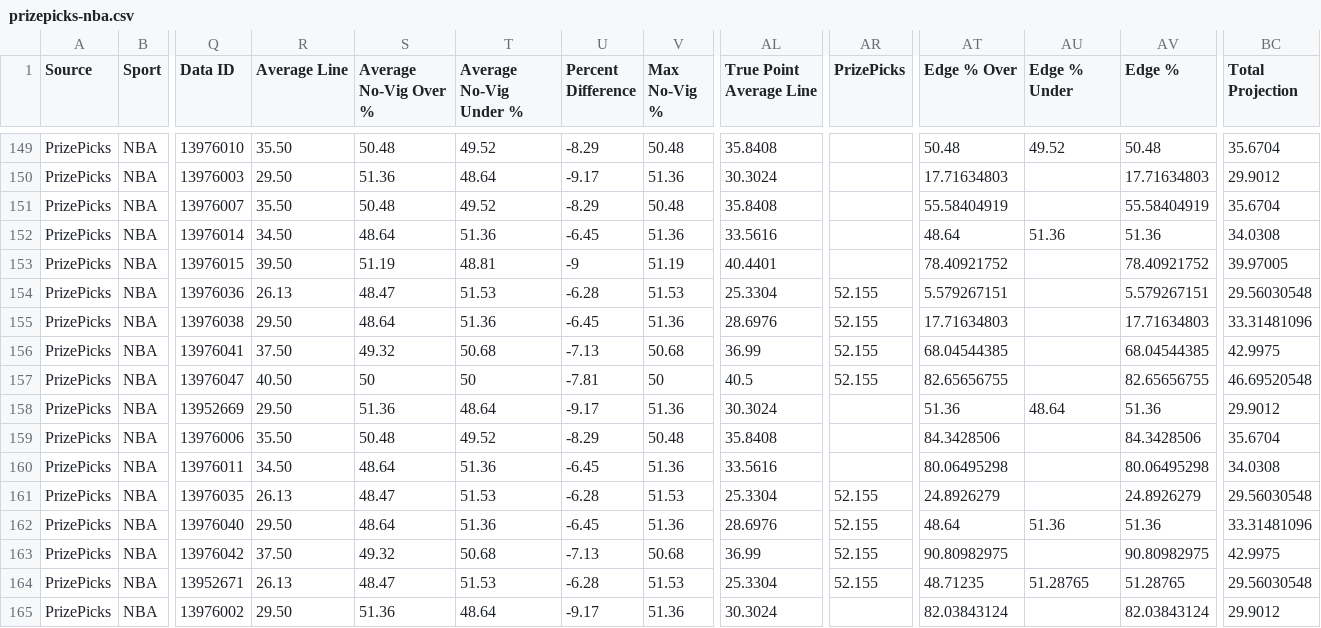
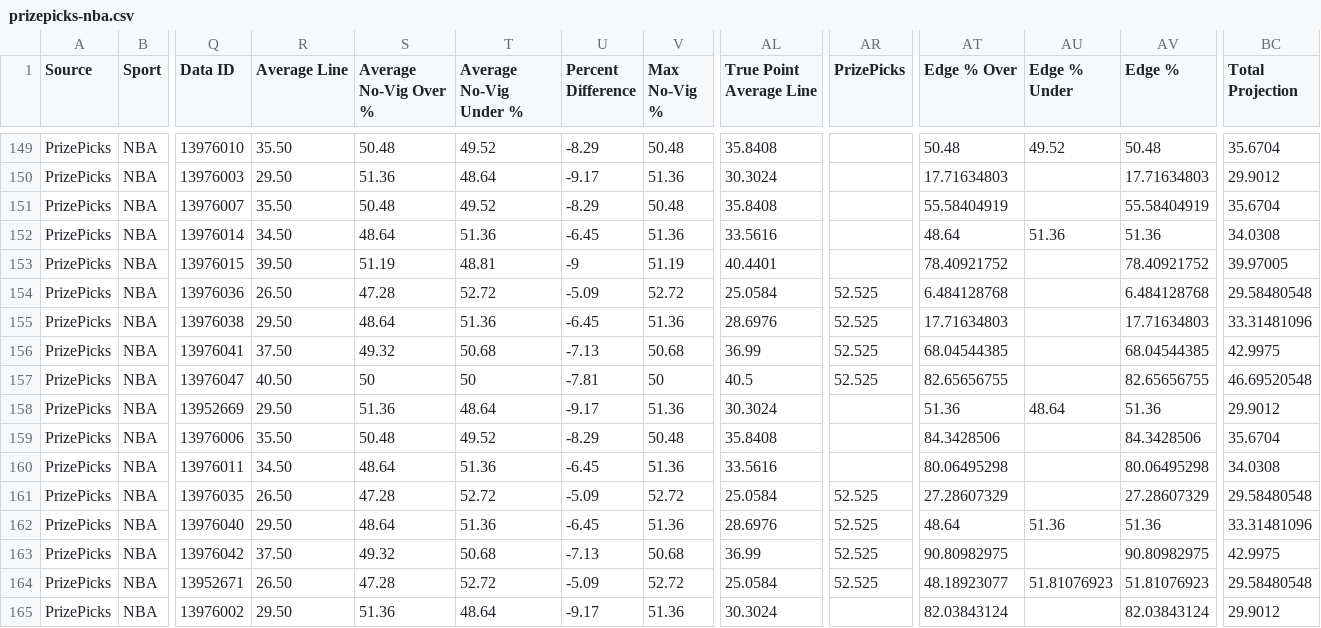
Before and after one commit to 925Sports/925-optimizer, a CSV file: data/prizepicks-nba.csv, drawn as a sheet; only a part is shown, gaps mark what is left out; the diff covers the shown part only; the diff names each change by its address in the sheet, - before the commit and + after, or states it on an @@ line.

```diff
--- a/data/prizepicks-nba.csv
+++ b/data/prizepicks-nba.csv
-R154 (Average Line): 26.13
+R154 (Average Line): 26.50
-S154 (Average No-Vig Over %): 48.47
+S154 (Average No-Vig Over %): 47.28
-T154 (Average No-Vig Under %): 51.53
+T154 (Average No-Vig Under %): 52.72
-U154 (Percent Difference): -6.28
+U154 (Percent Difference): -5.09
-V154 (Max No-Vig %): 51.53
+V154 (Max No-Vig %): 52.72
-AL154 (True Point Average Line): 25.3304
+AL154 (True Point Average Line): 25.0584
-AR154:AR157 (PrizePicks): 52.155
+AR154:AR157 (PrizePicks): 52.525
-AT154 (Edge % Over): 5.579267151
+AT154 (Edge % Over): 6.484128768
-AV154 (Edge %): 5.579267151
+AV154 (Edge %): 6.484128768
-BC154 (Total Projection): 29.56030548
+BC154 (Total Projection): 29.58480548
-R161 (Average Line): 26.13
+R161 (Average Line): 26.50
-S161 (Average No-Vig Over %): 48.47
+S161 (Average No-Vig Over %): 47.28
-T161 (Average No-Vig Under %): 51.53
+T161 (Average No-Vig Under %): 52.72
-U161 (Percent Difference): -6.28
+U161 (Percent Difference): -5.09
-V161 (Max No-Vig %): 51.53
+V161 (Max No-Vig %): 52.72
-AL161 (True Point Average Line): 25.3304
+AL161 (True Point Average Line): 25.0584
-AR161:AR164 (PrizePicks): 52.155
+AR161:AR164 (PrizePicks): 52.525
-AT161 (Edge % Over): 24.8926279
+AT161 (Edge % Over): 27.28607329
-AV161 (Edge %): 24.8926279
+AV161 (Edge %): 27.28607329
-BC161 (Total Projection): 29.56030548
+BC161 (Total Projection): 29.58480548
-R164 (Average Line): 26.13
+R164 (Average Line): 26.50
-S164 (Average No-Vig Over %): 48.47
+S164 (Average No-Vig Over %): 47.28
-T164 (Average No-Vig Under %): 51.53
+T164 (Average No-Vig Under %): 52.72
-U164 (Percent Difference): -6.28
+U164 (Percent Difference): -5.09
-V164 (Max No-Vig %): 51.53
+V164 (Max No-Vig %): 52.72
-AL164 (True Point Average Line): 25.3304
+AL164 (True Point Average Line): 25.0584
-AT164 (Edge % Over): 48.71235
+AT164 (Edge % Over): 48.18923077
-AU164 (Edge % Under): 51.28765
+AU164 (Edge % Under): 51.81076923
-AV164 (Edge %): 51.28765
+AV164 (Edge %): 51.81076923
-BC164 (Total Projection): 29.56030548
+BC164 (Total Projection): 29.58480548
```
Also changed, not shown: 81 edited cells elsewhere in this file, data/prizepicks-nfl.csv, 4 other files.
